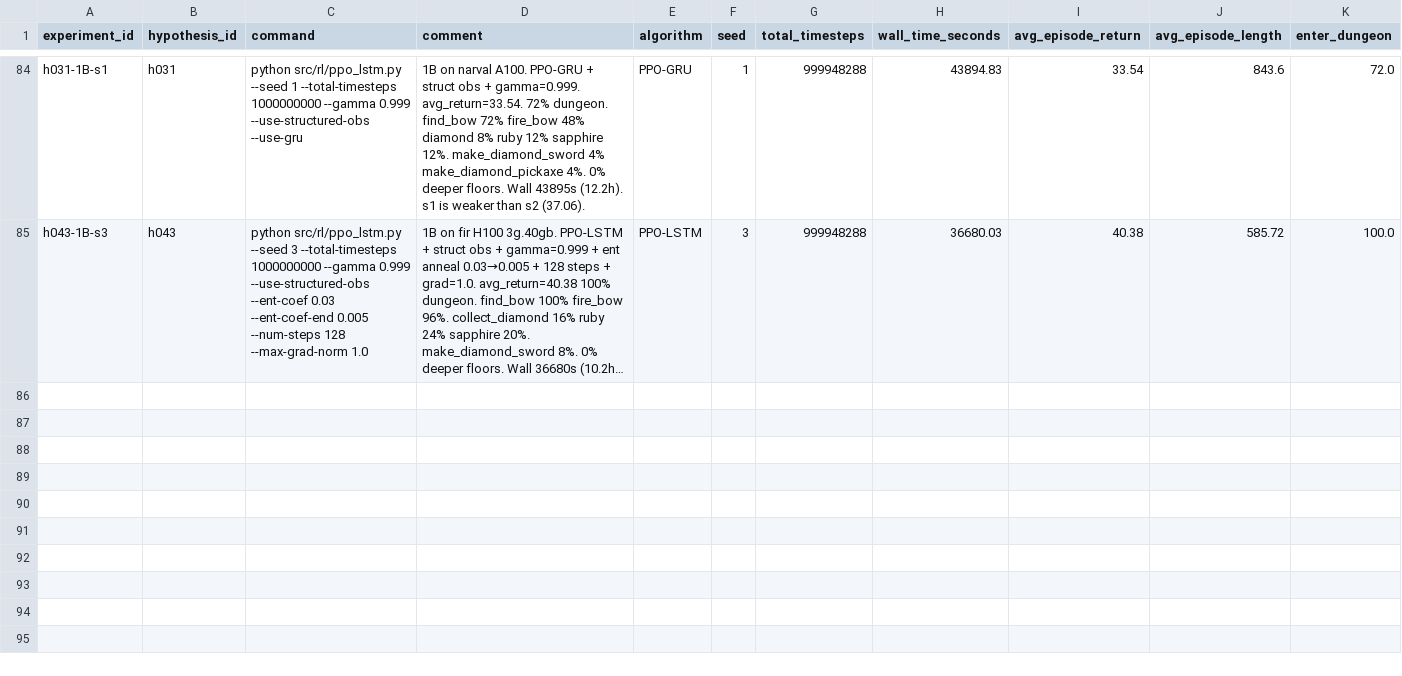
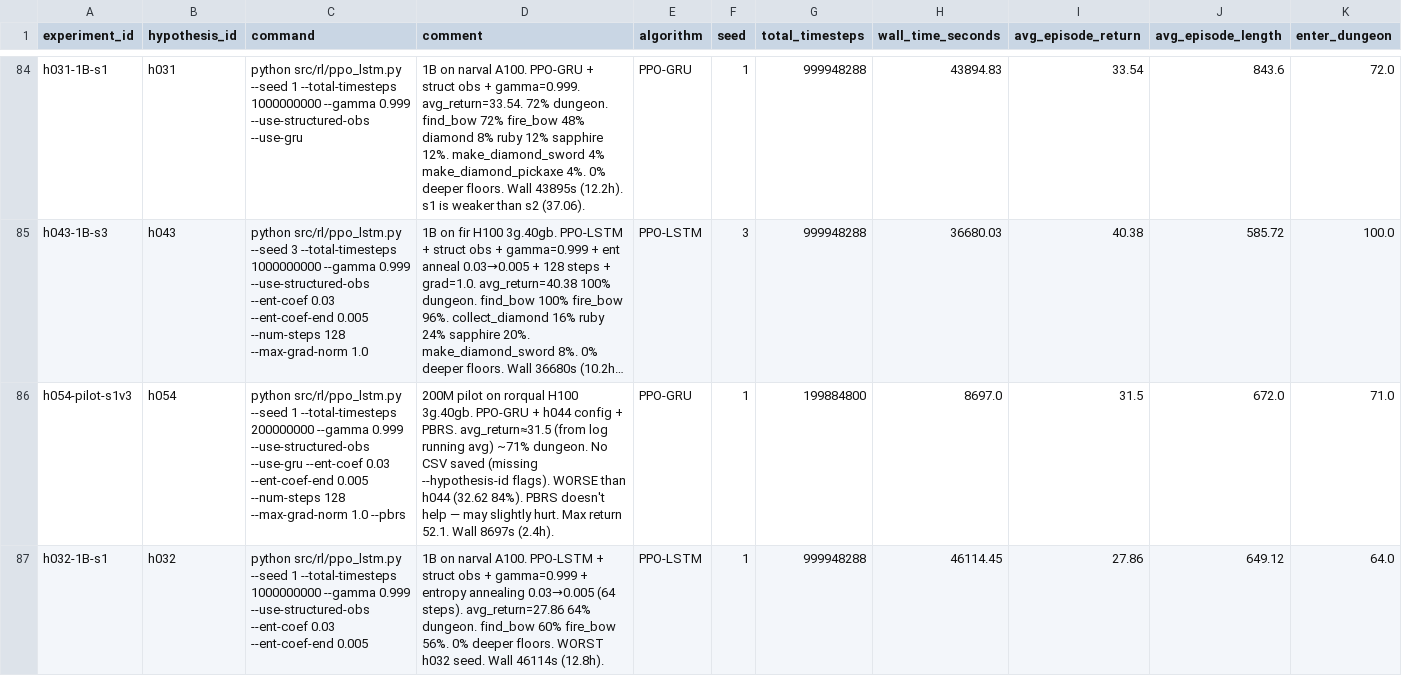
Before and after one commit to roger-creus/auto-craftax, a CSV file: results/experiments.csv, drawn as a sheet; only a part is shown, gaps mark what is left out; long unchanged cells end in …; rows hold the shown columns only; the diff names each change by its address in the sheet, - before the commit and + after, or states it on an @@ line.

```diff
--- a/results/experiments.csv
+++ b/results/experiments.csv
+row 86: h054-pilot-s1v3 | h054 | python src/rl/ppo_lstm.py --seed 1 --total-timesteps 200000000 --gamma 0.999 --use-structured-obs --use-gru --ent-coef 0.03 --ent-coef-end 0.005 --num-steps 128 --max-grad-norm 1.0 --pbrs | 200M pilot on rorqual H100 3g.40gb. PPO-GRU + h044 config + PBRS. avg_return≈31.5 (from log running avg) ~71% dungeon. No CSV saved (missing --hypothesis-id flags). WORSE than h044 (32.62 84%). PBRS doesn't help — may slightly hurt. Max return 52.1. Wall 8697s (2.4h). | PPO-GRU | 1 | 199884800 | 8697.0 | 31.5 | 672.0 | 71.0
+row 87: h032-1B-s1 | h032 | python src/rl/ppo_lstm.py --seed 1 --total-timesteps 1000000000 --gamma 0.999 --use-structured-obs --ent-coef 0.03 --ent-coef-end 0.005 | 1B on narval A100. PPO-LSTM + struct obs + gamma=0.999 + entropy annealing 0.03→0.005 (64 steps). avg_return=27.86 64% dungeon. find_bow 60% fire_bow 56%. 0% deeper floors. WORST h032 seed. Wall 46114s (12.8h). | PPO-LSTM | 1 | 999948288 | 46114.45 | 27.86 | 649.12 | 64.0
```
Also changed, not shown: results/hypotheses.csv.
